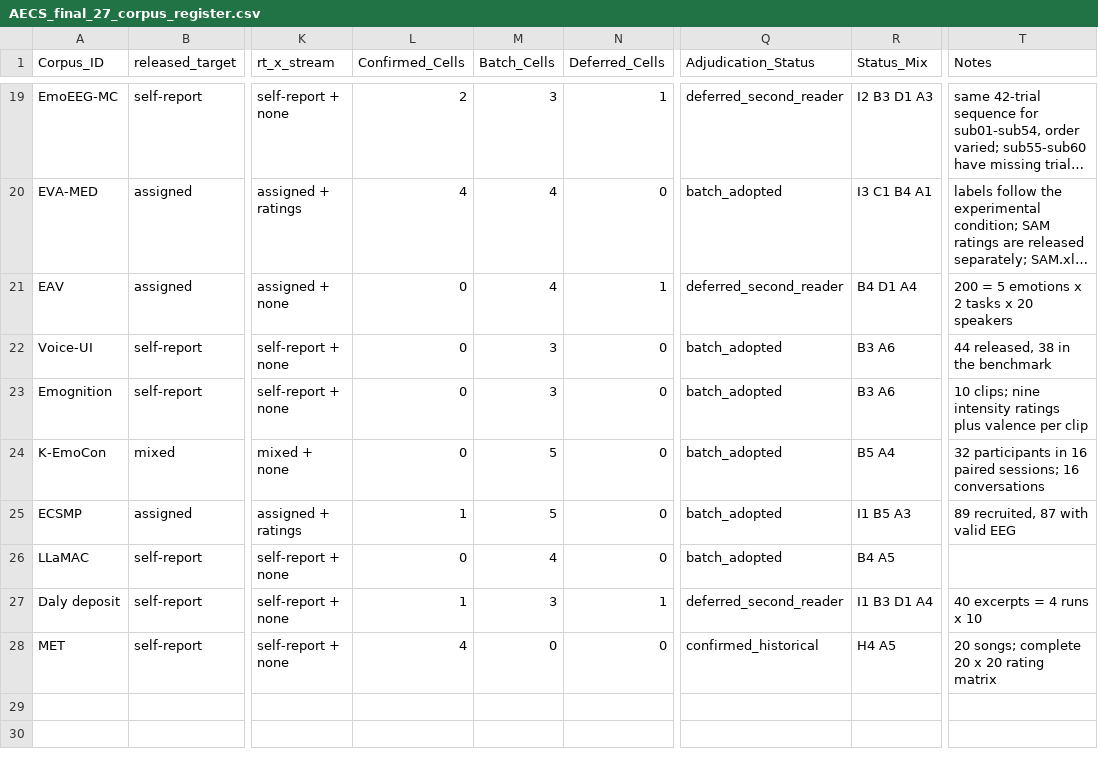
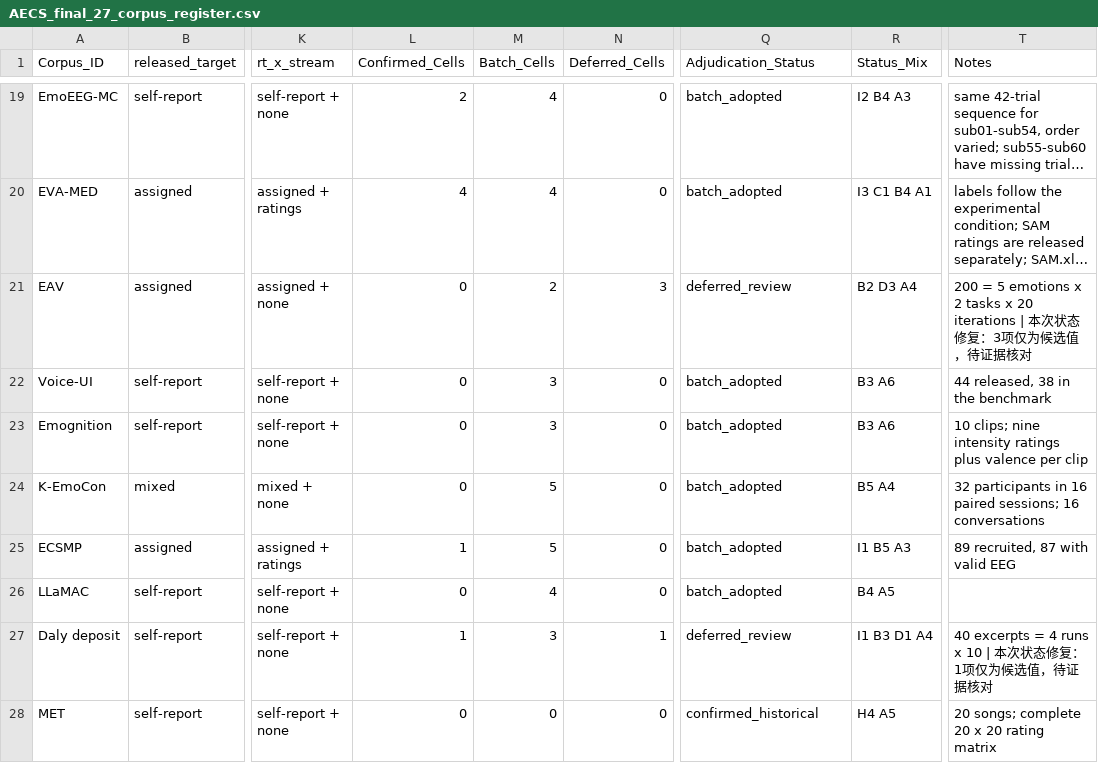
Before and after one commit to Chao163709/affective-eeg-data-collection-review, a CSV file: register/AECS_final_27_corpus_register.csv, drawn as a sheet; only a part is shown, gaps mark what is left out; long unchanged cells end in …; the diff covers the shown part only; the diff names each change by its address in the sheet, - before the commit and + after, or states it on an @@ line.

Commit message:
Align register verification status with the current manuscript and list provisional fields

```diff
--- a/register/AECS_final_27_corpus_register.csv
+++ b/register/AECS_final_27_corpus_register.csv
-M19 (Batch_Cells): 3
+M19 (Batch_Cells): 4
-N19 (Deferred_Cells): 1
+N19 (Deferred_Cells): 0
-Q19 (Adjudication_Status): deferred_second_reader
+Q19 (Adjudication_Status): batch_adopted
-R19 (Status_Mix): I2 B3 D1 A3
+R19 (Status_Mix): I2 B4 A3
-M21 (Batch_Cells): 4
+M21 (Batch_Cells): 2
-N21 (Deferred_Cells): 1
+N21 (Deferred_Cells): 3
-Q21 (Adjudication_Status): deferred_second_reader
+Q21 (Adjudication_Status): deferred_review
-R21 (Status_Mix): B4 D1 A4
+R21 (Status_Mix): B2 D3 A4
-T21 (Notes): …x 20 speakers
+T21 (Notes): …x 20 iterations | 本次状态修复：3项仅为候选值，待证据核对
-Q27 (Adjudication_Status): deferred_second_reader
+Q27 (Adjudication_Status): deferred_review
-T27 (Notes): 40 excerpts = 4 runs x 10
+T27 (Notes): 40 excerpts = 4 runs x 10 | 本次状态修复：1项仅为候选值，待证据核对
-L28 (Confirmed_Cells): 4
+L28 (Confirmed_Cells): 0
```
Also changed, not shown: 42 edited cells elsewhere in this file, 3 other files.
